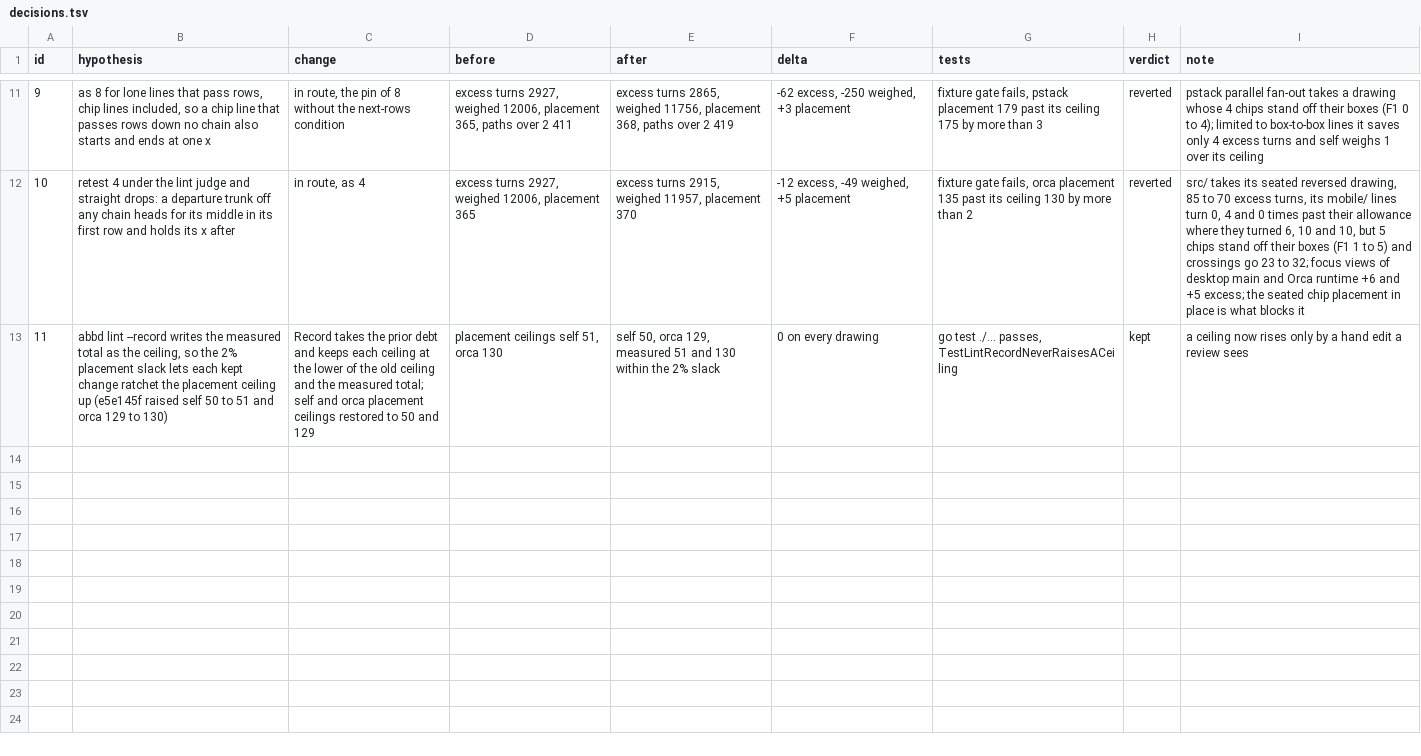
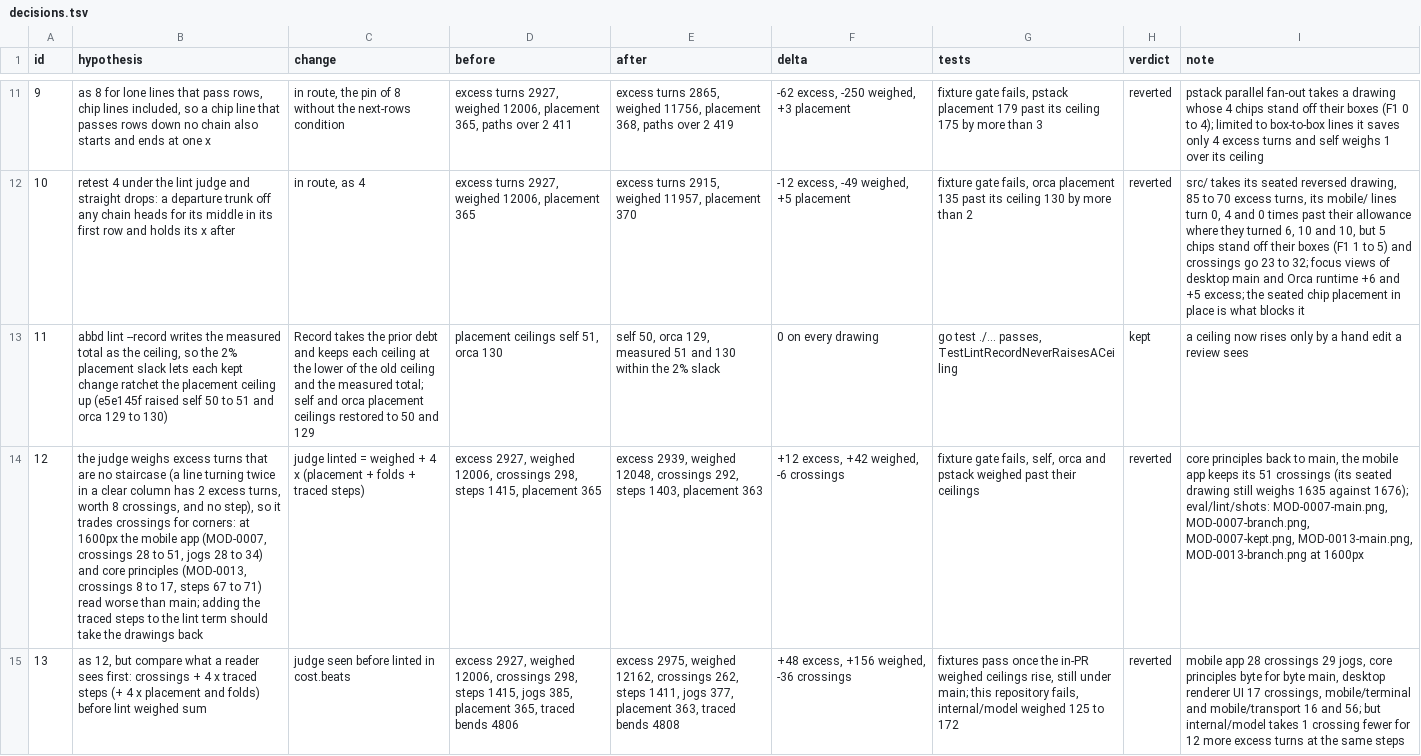
Before and after one commit to whyjp/ABBD, a TSV file: eval/lint/decisions.tsv, drawn as a sheet; only a part is shown, gaps mark what is left out; the diff covers the shown part only; the diff names each change by its address in the sheet, - before the commit and + after, or states it on an @@ line.

```diff
--- a/eval/lint/decisions.tsv
+++ b/eval/lint/decisions.tsv
+row 14: 12 | the judge weighs excess turns that are no staircase (a line turning twice in a clear column has 2 excess turns, worth 8 crossings, and no step), so it trades crossings for corners: at 1600px the mobile app (MOD-0007, crossings 28 to 51, jogs 28 to 34) and core principles (MOD-0013, crossings 8 to 17, steps 67 to 71) read worse than main; adding the traced steps to the lint term should take the drawings back | judge linted = weighed + 4 x (placement + folds + traced steps) | excess 2927, weighed 12006, crossings 298, steps 1415, placement 365 | excess 2939, weighed 12048, crossings 292, steps 1403, placement 363 | +12 excess, +42 weighed, -6 crossings | fixture gate fails, self, orca and pstack weighed past their ceilings | reverted | core principles back to main, the mobile app keeps its 51 crossings (its seated drawing still weighs 1635 against 1676); eval/lint/shots: MOD-0007-main.png, MOD-0007-branch.png, MOD-0007-kept.png, MOD-0013-main.png, MOD-0013-branch.png at 1600px
+row 15: 13 | as 12, but compare what a reader sees first: crossings + 4 x traced steps (+ 4 x placement and folds) before lint weighed sum | judge seen before linted in cost.beats | excess 2927, weighed 12006, crossings 298, steps 1415, jogs 385, placement 365, traced bends 4806 | excess 2975, weighed 12162, crossings 262, steps 1411, jogs 377, placement 363, traced bends 4808 | +48 excess, +156 weighed, -36 crossings | fixtures pass once the in-PR weighed ceilings rise, still under main; this repository fails, internal/model weighed 125 to 172 | reverted | mobile app 28 crossings 29 jogs, core principles byte for byte main, desktop renderer UI 17 crossings, mobile/terminal and mobile/transport 16 and 56; but internal/model takes 1 crossing fewer for 12 more excess turns at the same steps
```
Also changed, not shown: 1 added row elsewhere in this file, eval/lint/baseline.tsv, 14 other files.
